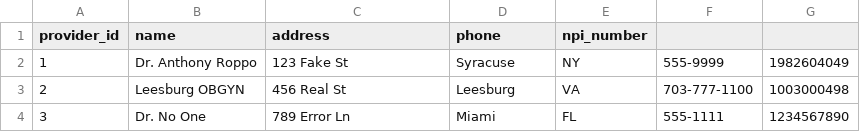
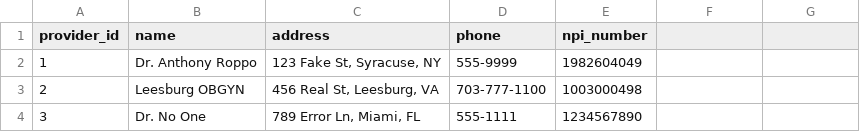
Before and after one commit to ujjwaltwri/firstsource_hack, a CSV file: input_providers.csv, drawn as a sheet.

```diff
--- a/input_providers.csv
+++ b/input_providers.csv
@@ -1,4 +1,4 @@
 provider_id,name,address,phone,npi_number
-1,Dr. Anthony Roppo,123 Fake St,Syracuse,NY,555-9999,1982604049
-2,Leesburg OBGYN,456 Real St,Leesburg,VA,703-777-1100,1003000498
-3,Dr. No One,789 Error Ln,Miami,FL,555-1111,1234567890
+1,Dr. Anthony Roppo,"123 Fake St, Syracuse, NY",555-9999,1982604049
+2,Leesburg OBGYN,"456 Real St, Leesburg, VA",703-777-1100,1003000498
+3,Dr. No One,"789 Error Ln, Miami, FL",555-1111,1234567890
```
Also changed, not shown: 9 other files.
